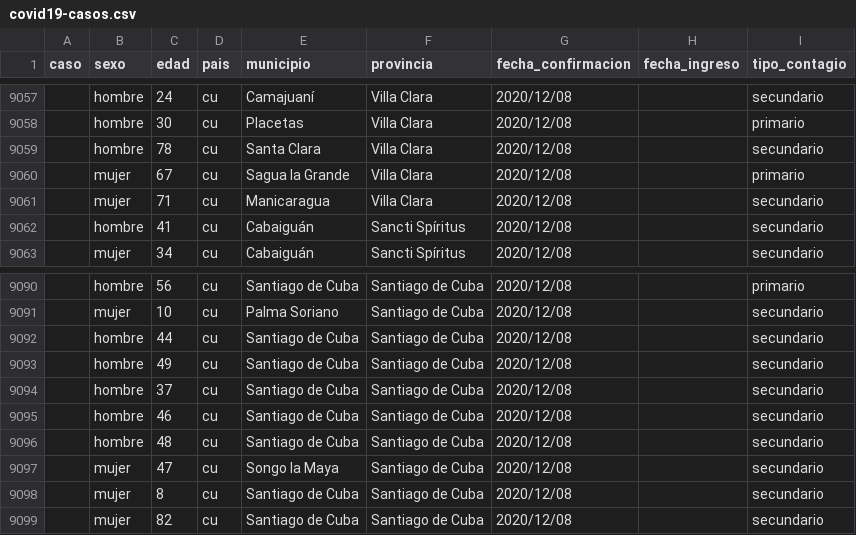
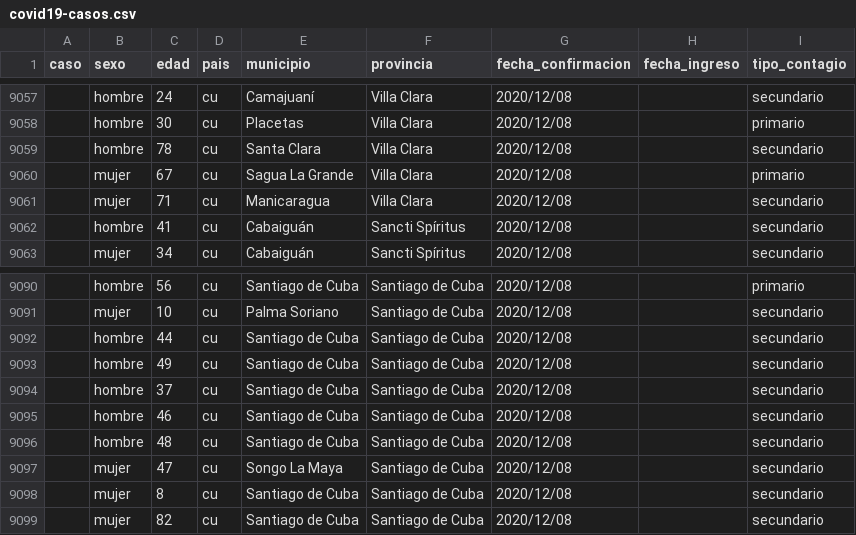
Before and after one commit to covid19cubadata/covid19cubadata.github.io, a CSV file: data/covid19-casos.csv, drawn as a sheet; only a part is shown, gaps mark what is left out.

Commit message:
Update countries data

```diff
--- a/data/covid19-casos.csv
+++ b/data/covid19-casos.csv
@@ -9059,3 +9059,3 @@ caso,sexo,edad,pais,municipio,provincia,fecha_confirmacion,fecha_ingreso,tipo_co
 ,hombre,78,cu,Santa Clara,Villa Clara,2020/12/08,,secundario
-,mujer,67,cu,Sagua la Grande,Villa Clara,2020/12/08,,primario
+,mujer,67,cu,Sagua La Grande,Villa Clara,2020/12/08,,primario
 ,mujer,71,cu,Manicaragua,Villa Clara,2020/12/08,,secundario
@@ -9096,3 +9096,3 @@ caso,sexo,edad,pais,municipio,provincia,fecha_confirmacion,fecha_ingreso,tipo_co
 ,hombre,48,cu,Santiago de Cuba,Santiago de Cuba,2020/12/08,,secundario
-,mujer,47,cu,Songo la Maya,Santiago de Cuba,2020/12/08,,secundario
+,mujer,47,cu,Songo La Maya,Santiago de Cuba,2020/12/08,,secundario
 ,mujer,8,cu,Santiago de Cuba,Santiago de Cuba,2020/12/08,,secundario
```
Also changed, not shown: 2 other files.
